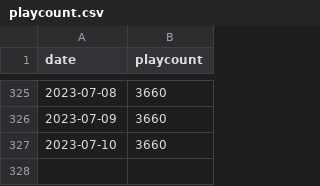
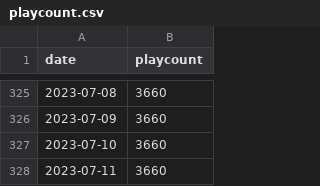
Before and after one commit to asashakira/maimai-playcount, a CSV file: playcount.csv, drawn as a sheet; only a part is shown, gaps mark what is left out.

```diff
--- a/playcount.csv
+++ b/playcount.csv
@@ -327 +327,2 @@ date,playcount
 2023-07-10,3660
+2023-07-11,3660
```
